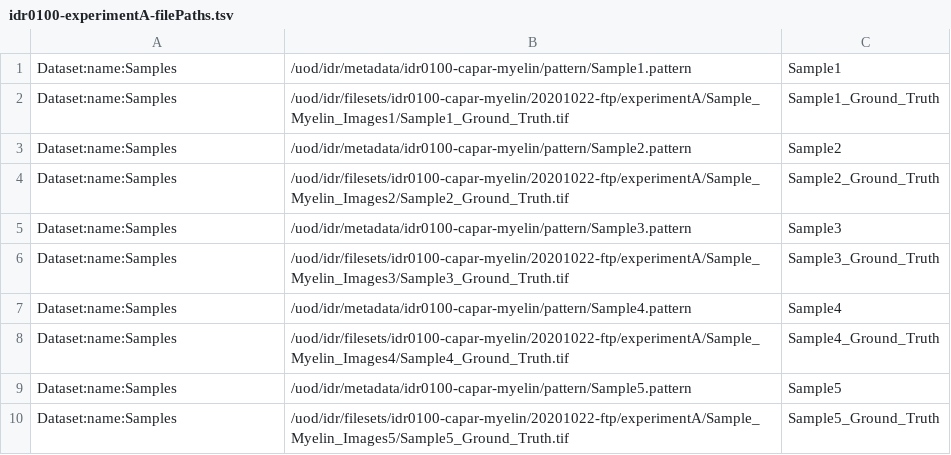
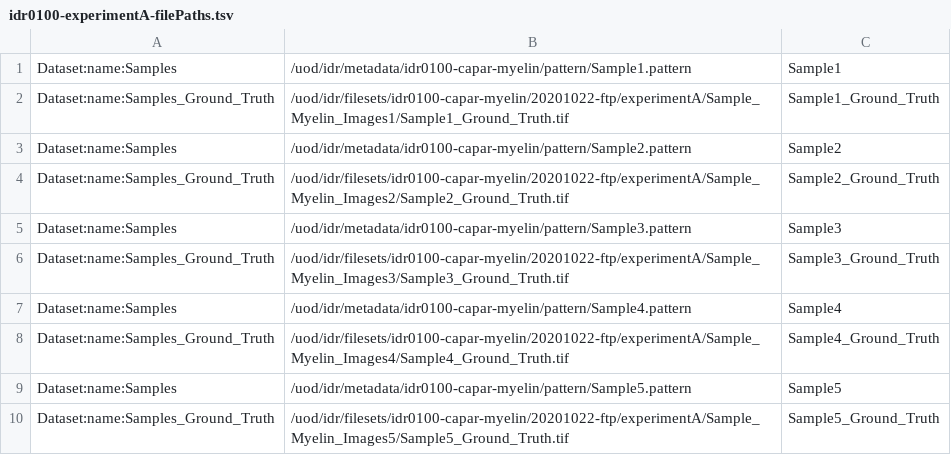
Before and after one commit to IDR/idr0100-capar-myelin, a TSV file: experimentA/idr0100-experimentA-filePaths.tsv, drawn as a sheet.

Commit message:
Move ground truth img into own dataset

```diff
--- a/experimentA/idr0100-experimentA-filePaths.tsv
+++ b/experimentA/idr0100-experimentA-filePaths.tsv
@@ -1,10 +1,10 @@
 Dataset:name:Samples	/uod/idr/metadata/idr0100-capar-myelin/pattern/Sample1.pattern	Sample1
-Dataset:name:Samples	/uod/idr/filesets/idr0100-capar-myelin/20201022-ftp/experimentA/Sample_Myelin_Images1/Sample1_Ground_Truth.tif	Sample1_Ground_Truth
+Dataset:name:Samples_Ground_Truth	/uod/idr/filesets/idr0100-capar-myelin/20201022-ftp/experimentA/Sample_Myelin_Images1/Sample1_Ground_Truth.tif	Sample1_Ground_Truth
 Dataset:name:Samples	/uod/idr/metadata/idr0100-capar-myelin/pattern/Sample2.pattern	Sample2
-Dataset:name:Samples	/uod/idr/filesets/idr0100-capar-myelin/20201022-ftp/experimentA/Sample_Myelin_Images2/Sample2_Ground_Truth.tif	Sample2_Ground_Truth
+Dataset:name:Samples_Ground_Truth	/uod/idr/filesets/idr0100-capar-myelin/20201022-ftp/experimentA/Sample_Myelin_Images2/Sample2_Ground_Truth.tif	Sample2_Ground_Truth
 Dataset:name:Samples	/uod/idr/metadata/idr0100-capar-myelin/pattern/Sample3.pattern	Sample3
-Dataset:name:Samples	/uod/idr/filesets/idr0100-capar-myelin/20201022-ftp/experimentA/Sample_Myelin_Images3/Sample3_Ground_Truth.tif	Sample3_Ground_Truth
+Dataset:name:Samples_Ground_Truth	/uod/idr/filesets/idr0100-capar-myelin/20201022-ftp/experimentA/Sample_Myelin_Images3/Sample3_Ground_Truth.tif	Sample3_Ground_Truth
 Dataset:name:Samples	/uod/idr/metadata/idr0100-capar-myelin/pattern/Sample4.pattern	Sample4
-Dataset:name:Samples	/uod/idr/filesets/idr0100-capar-myelin/20201022-ftp/experimentA/Sample_Myelin_Images4/Sample4_Ground_Truth.tif	Sample4_Ground_Truth
+Dataset:name:Samples_Ground_Truth	/uod/idr/filesets/idr0100-capar-myelin/20201022-ftp/experimentA/Sample_Myelin_Images4/Sample4_Ground_Truth.tif	Sample4_Ground_Truth
 Dataset:name:Samples	/uod/idr/metadata/idr0100-capar-myelin/pattern/Sample5.pattern	Sample5
-Dataset:name:Samples	/uod/idr/filesets/idr0100-capar-myelin/20201022-ftp/experimentA/Sample_Myelin_Images5/Sample5_Ground_Truth.tif	Sample5_Ground_Truth
+Dataset:name:Samples_Ground_Truth	/uod/idr/filesets/idr0100-capar-myelin/20201022-ftp/experimentA/Sample_Myelin_Images5/Sample5_Ground_Truth.tif	Sample5_Ground_Truth
```
